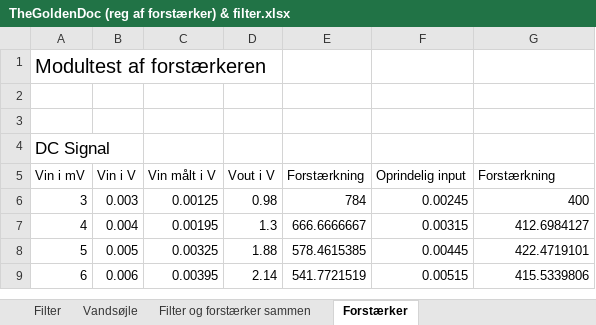
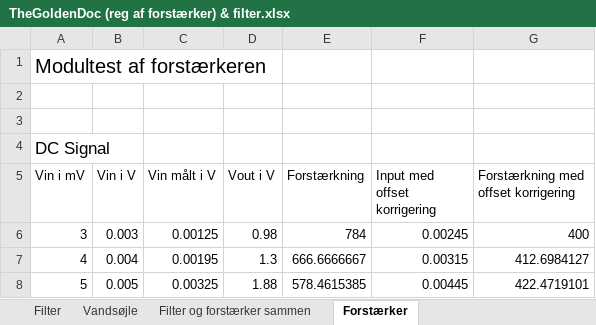
Before and after one commit to sarakirkeby/Semester-Projekt-3, an Excel workbook: Hardware/TheGoldenDoc (reg af forstærker) & filter.xlsx, sheet Forstærker, drawn as a sheet; only a part is shown; the shorter side is filled out with more unchanged rows; values as stored, in another font and other column widths than the file's, no borders; charts and pictures not drawn; the diff names each change by its address in the sheet, - before the commit and + after, or states it on an @@ line.

```diff
--- a/Hardware/TheGoldenDoc (reg af forstærker) & filter.xlsx (sheet Forstærker)
+++ b/Hardware/TheGoldenDoc (reg af forstærker) & filter.xlsx (sheet Forstærker)
-F5: Oprindelig input
+F5: Input med offset korrigering
-G5: Forstærkning
+G5: Forstærkning med offset korrigering
```
Also changed, not shown: charts or pictures, 1 other file.
